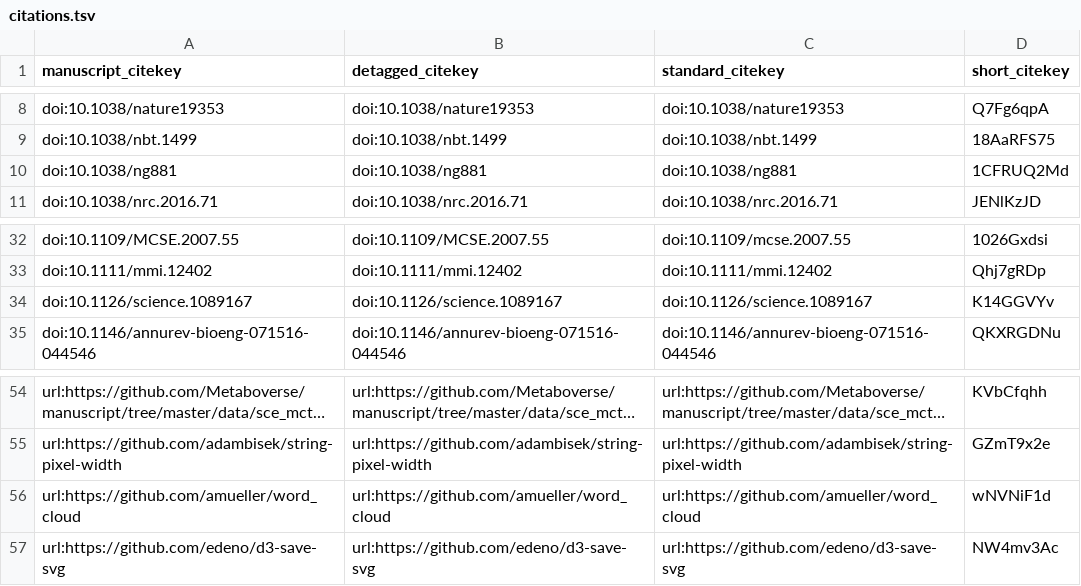
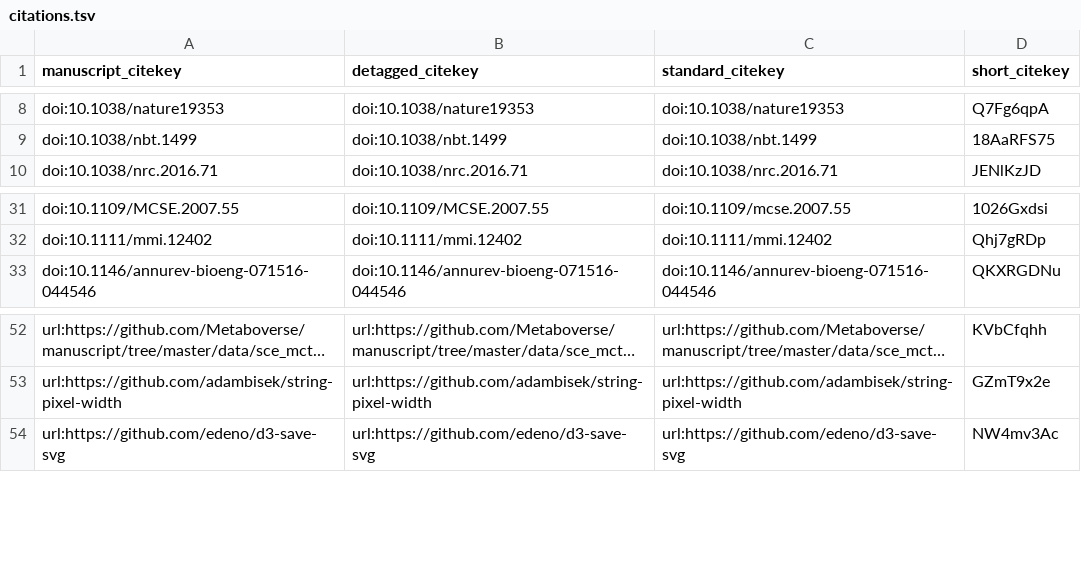
Before and after one commit to Metaboverse/manuscript, a TSV file: output/citations.tsv, drawn as a sheet; only a part is shown, gaps mark what is left out; long unchanged cells end in …; the diff names each change by its address in the sheet, - before the commit and + after, or states it on an @@ line.

```diff
--- a/output/citations.tsv
+++ b/output/citations.tsv
-row 10: doi:10.1038/ng881 | doi:10.1038/ng881 | doi:10.1038/ng881 | 1CFRUQ2Md
-row 34: doi:10.1126/science.1089167 | doi:10.1126/science.1089167 | doi:10.1126/science.1089167 | K14GGVYv
-row 56: url:https://github.com/amueller/word_cloud | url:https://github.com/amueller/word_cloud | url:https://github.com/amueller/word_cloud | wNVNiF1d
```
Also changed, not shown: 6 other files.
